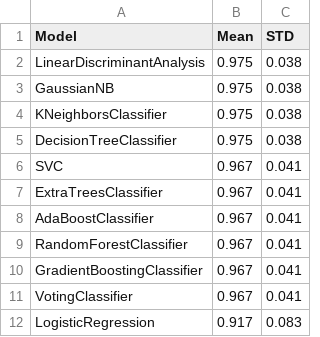
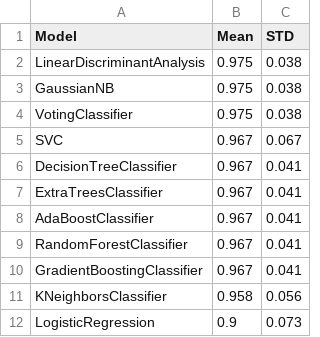
Before and after one commit to EnriqueU/pymach, a CSV file: pymach/market/iris/model/report.csv, drawn as a sheet.

```diff
--- a/pymach/market/iris/model/report.csv
+++ b/pymach/market/iris/model/report.csv
@@ -3,5 +3,5 @@ LinearDiscriminantAnalysis,0.975,0.038
 GaussianNB,0.975,0.038
-KNeighborsClassifier,0.975,0.038
-DecisionTreeClassifier,0.975,0.038
-SVC,0.967,0.041
+VotingClassifier,0.975,0.038
+SVC,0.967,0.067
+DecisionTreeClassifier,0.967,0.041
 ExtraTreesClassifier,0.967,0.041
@@ -10,3 +10,3 @@ RandomForestClassifier,0.967,0.041
 GradientBoostingClassifier,0.967,0.041
-VotingClassifier,0.967,0.041
-LogisticRegression,0.917,0.083
+KNeighborsClassifier,0.958,0.056
+LogisticRegression,0.9,0.073
```
Also changed, not shown: 5 other files.
